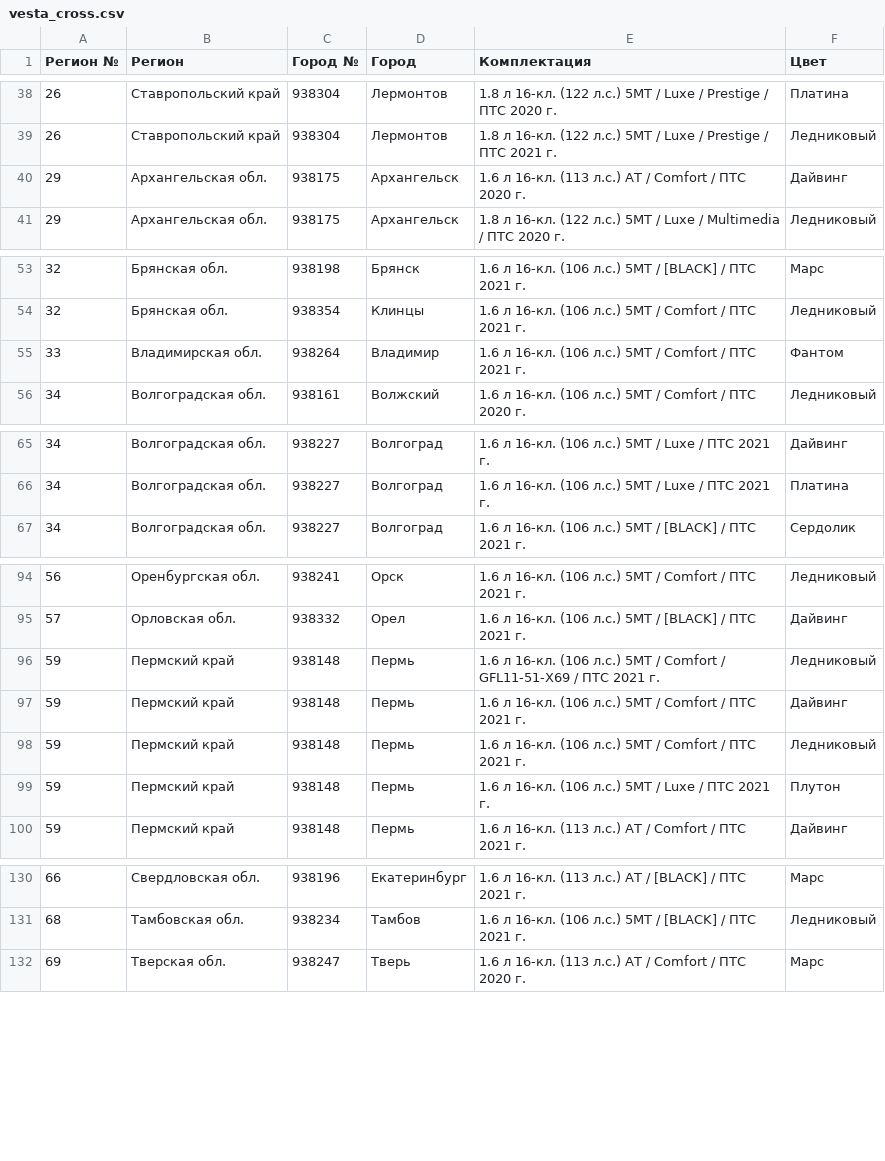
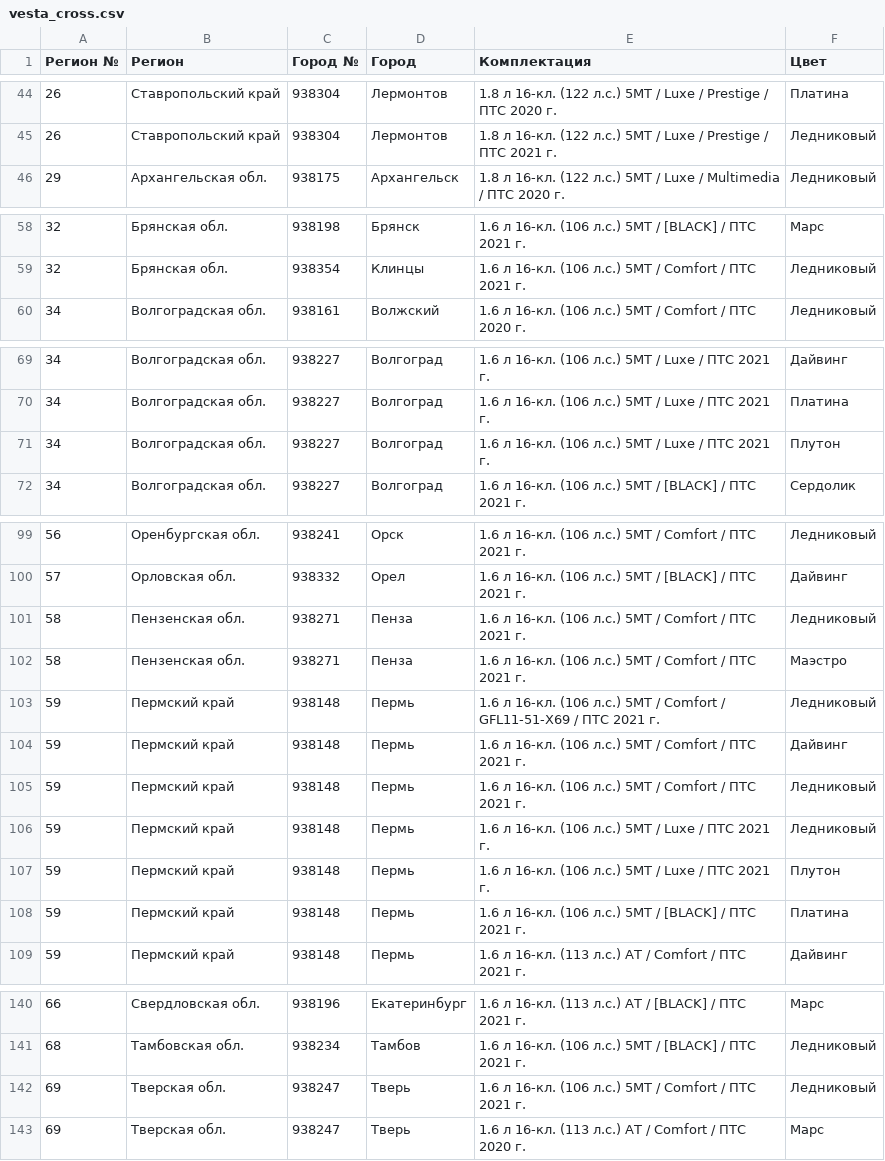
Before and after one commit to kafeg/ladacsv, a CSV file: vesta_cross.csv, drawn as a sheet; only a part is shown, gaps mark what is left out; removed rows and columns are numbered as before the commit, all else as after; the diff covers the shown part only; the diff names each change by its address in the sheet, - before the commit and + after, or states it on an @@ line.

```diff
--- a/vesta_cross.csv
+++ b/vesta_cross.csv
-row 40: 29 | Архангельская обл. | 938175 | Архангельск | 1.6 л 16-кл. (113 л.с.) АТ / Comfort / ПТС 2020 г. | Дайвинг
-row 55: 33 | Владимирская обл. | 938264 | Владимир | 1.6 л 16-кл. (106 л.с.) 5МТ / Comfort / ПТС 2021 г. | Фантом
+row 71: 34 | Волгоградская обл. | 938227 | Волгоград | 1.6 л 16-кл. (106 л.с.) 5МТ / Luxe / ПТС 2021 г. | Плутон
+row 101: 58 | Пензенская обл. | 938271 | Пенза | 1.6 л 16-кл. (106 л.с.) 5МТ / Comfort / ПТС 2021 г. | Ледниковый
+row 102: 58 | Пензенская обл. | 938271 | Пенза | 1.6 л 16-кл. (106 л.с.) 5МТ / Comfort / ПТС 2021 г. | Маэстро
+row 106: 59 | Пермский край | 938148 | Пермь | 1.6 л 16-кл. (106 л.с.) 5МТ / Luxe / ПТС 2021 г. | Ледниковый
+row 108: 59 | Пермский край | 938148 | Пермь | 1.6 л 16-кл. (106 л.с.) 5МТ / [BLACK] / ПТС 2021 г. | Платина
+row 142: 69 | Тверская обл. | 938247 | Тверь | 1.6 л 16-кл. (106 л.с.) 5МТ / Comfort / ПТС 2021 г. | Ледниковый
```
Also changed, not shown: 12 added rows, 3 removed rows and 1 edited cell elsewhere in this file, granta_cross.csv, granta_universal.csv, 17 other files.
